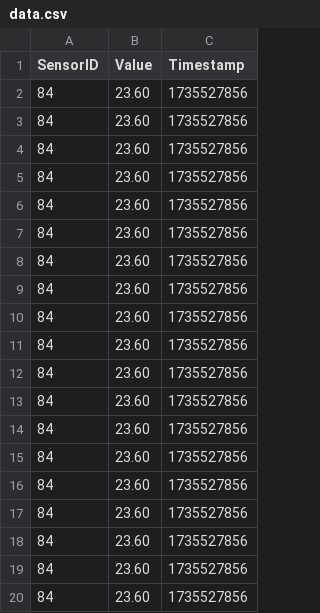
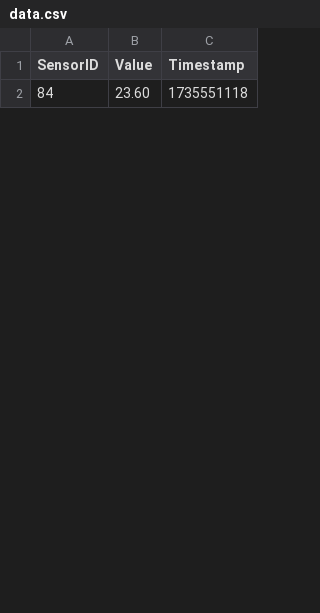
Before and after one commit to Polax2/CProject, a CSV file: data.csv, drawn as a sheet; only a part is shown; the diff covers the shown part only.

```diff
--- a/data.csv
+++ b/data.csv
@@ -1,20 +1,2 @@
 SensorID,Value,Timestamp
-84,23.60,1735527856
-84,23.60,1735527856
-84,23.60,1735527856
-84,23.60,1735527856
-84,23.60,1735527856
-84,23.60,1735527856
-84,23.60,1735527856
-84,23.60,1735527856
-84,23.60,1735527856
-84,23.60,1735527856
-84,23.60,1735527856
-84,23.60,1735527856
-84,23.60,1735527856
-84,23.60,1735527856
-84,23.60,1735527856
-84,23.60,1735527856
-84,23.60,1735527856
-84,23.60,1735527856
-84,23.60,1735527856
+84,23.60,1735551118
```
Also changed, not shown: 9 added rows and 11 removed rows elsewhere in this file, 6 other files.
